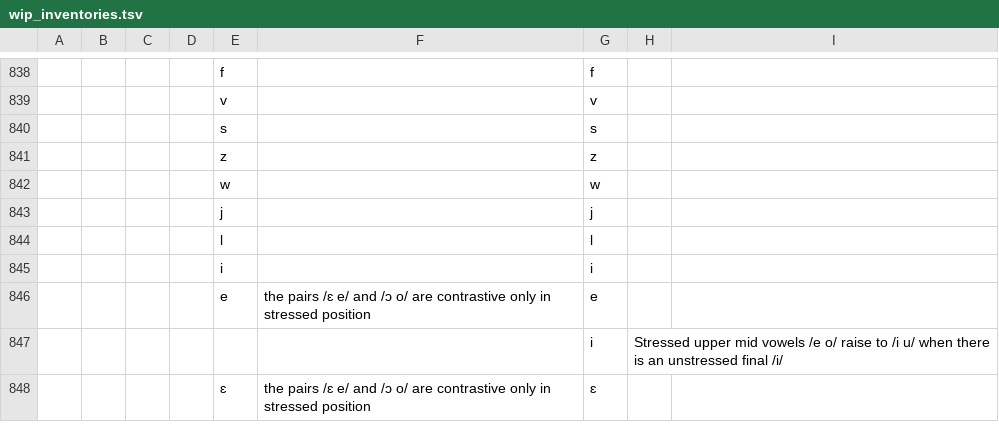
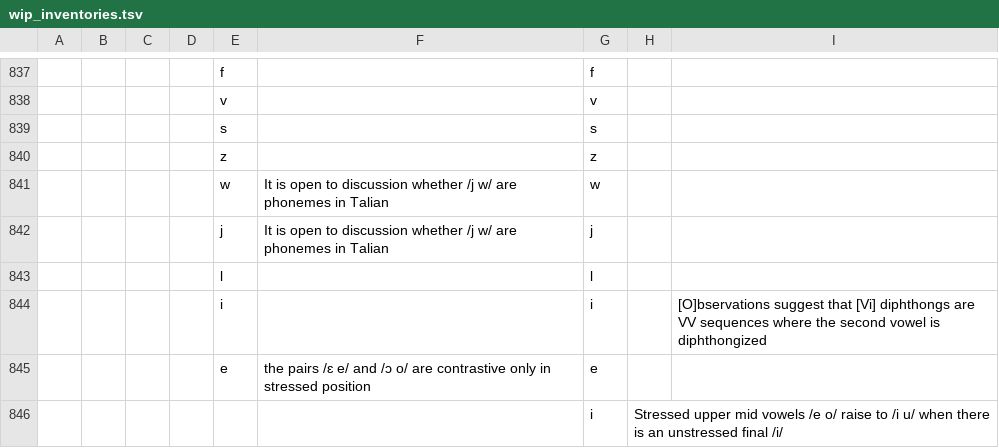
Before and after one commit to phoible/dev, a TSV file: raw-data/PH/wip_inventories.tsv, drawn as a sheet; only a part is shown, gaps mark what is left out; the shorter side is filled out with more unchanged rows; addresses are those after the commit; the diff covers the shown part only; the diff names each change by its address in the sheet, - before the commit and + after, or states it on an @@ line.

Commit message:
Fix affricate POA, remove diphthongs, add comment on /j w/

```diff
--- a/raw-data/PH/wip_inventories.tsv
+++ b/raw-data/PH/wip_inventories.tsv
-F841:F842: (empty)
+F841:F842: It is open to discussion whether /j w/ are phonemes in Talian
-I844: (empty)
+I844: [O]bservations suggest that [Vi] diphthongs are VV sequences where the second vowel is diphthongized
```
Also changed, not shown: 2 added rows, 12 removed rows and 2 edited cells elsewhere in this file.
